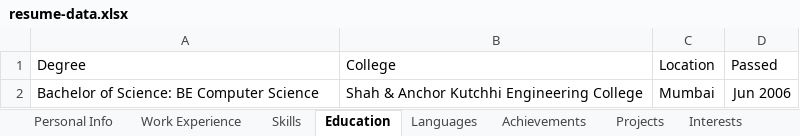
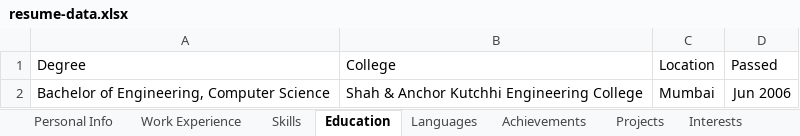
Before and after one commit to sachinksha/ResumeSite, an Excel workbook: public/resume-data.xlsx, sheet Education, drawn as a sheet; values as stored, in another font and other column widths than the file's, no borders; charts and pictures not drawn; the diff names each change by its address in the sheet, - before the commit and + after, or states it on an @@ line.

```diff
--- a/public/resume-data.xlsx (sheet Education)
+++ b/public/resume-data.xlsx (sheet Education)
-A2 (Degree): Bachelor of Science: BE Computer Science
+A2 (Degree): Bachelor of Engineering, Computer Science
```
Also changed, not shown: sheet Projects, sheet Interests, sheet Languages, charts or pictures, 15 other files.
